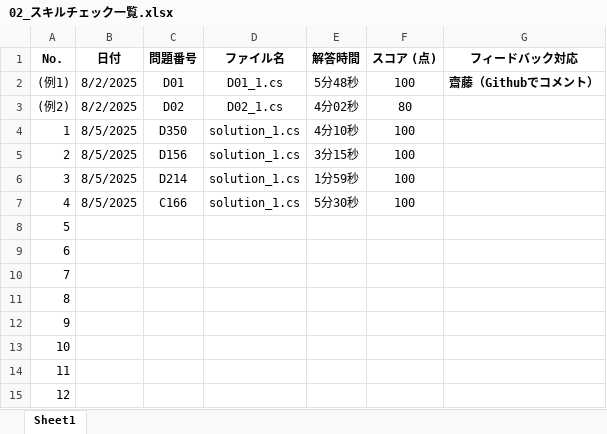
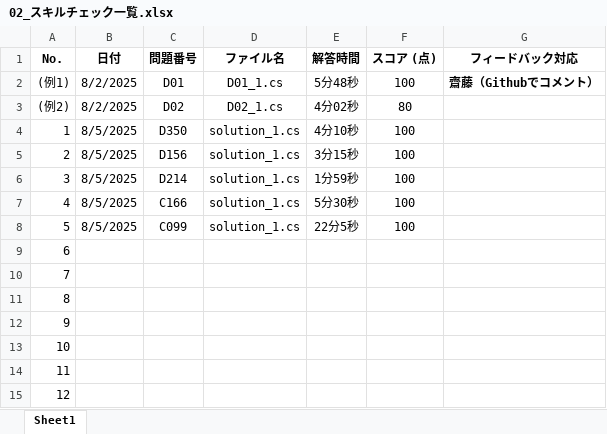
Before and after one commit to a-saito-comsco/Paiza-Training, an Excel workbook: paiza-training/02_スキルチェック一覧.xlsx, sheet Sheet1, drawn as a sheet; only a part is shown; values as stored, in another font and other column widths than the file's, no borders; the diff names each change by its address in the sheet, - before the commit and + after, or states it on an @@ line.

```diff
--- a/paiza-training/02_スキルチェック一覧.xlsx (sheet Sheet1)
+++ b/paiza-training/02_スキルチェック一覧.xlsx (sheet Sheet1)
-B8 (日付): (empty)
+B8 (日付): 8/5/2025
-C8 (問題番号): (empty)
+C8 (問題番号): C099
-D8 (ファイル名): (empty)
+D8 (ファイル名): solution_1.cs
-E8 (解答時間): (empty)
+E8 (解答時間): 22分5秒
-F8 (スコア (点)): (empty)
+F8 (スコア (点)): 100
```
Also changed, not shown: 1 other file.
